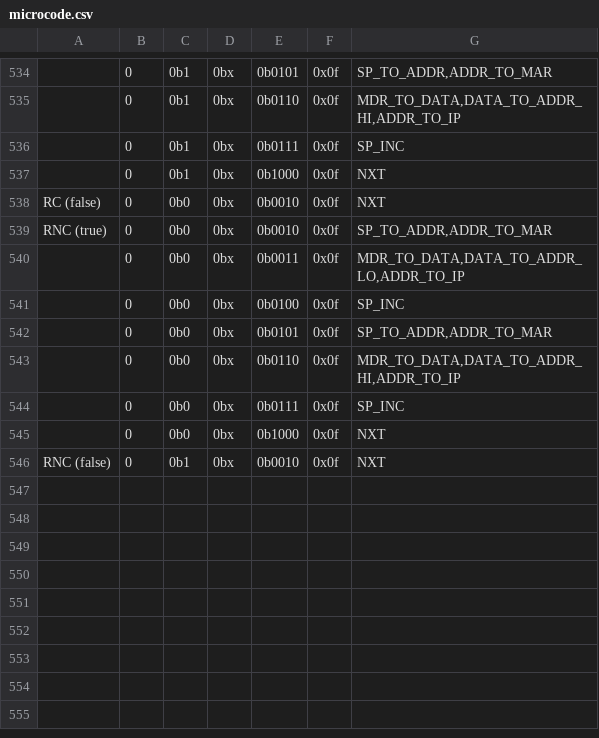
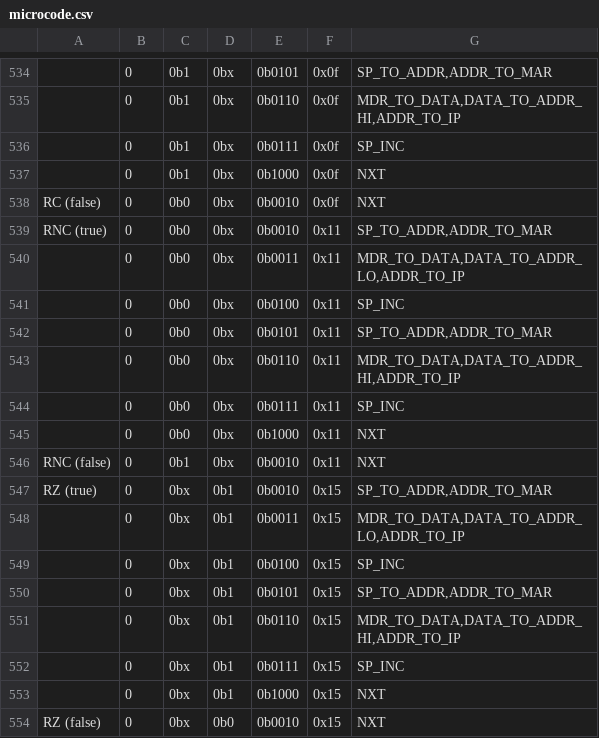
Before and after one commit to wrzlbrmft/cpu, a CSV file: rom/microcode/microcode.csv, drawn as a sheet; only a part is shown, gaps mark what is left out; the diff names each change by its address in the sheet, - before the commit and + after, or states it on an @@ line.

Commit message:
rz

```diff
--- a/rom/microcode/microcode.csv
+++ b/rom/microcode/microcode.csv
-F539:F546: 0x0f
+F539:F546: 0x11
+row 547: RZ (true) | 0 | 0bx | 0b1 | 0b0010 | 0x15 | SP_TO_ADDR,ADDR_TO_MAR
+row 548:  | 0 | 0bx | 0b1 | 0b0011 | 0x15 | MDR_TO_DATA,DATA_TO_ADDR_LO,ADDR_TO_IP
+row 549:  | 0 | 0bx | 0b1 | 0b0100 | 0x15 | SP_INC
+row 550:  | 0 | 0bx | 0b1 | 0b0101 | 0x15 | SP_TO_ADDR,ADDR_TO_MAR
+row 551:  | 0 | 0bx | 0b1 | 0b0110 | 0x15 | MDR_TO_DATA,DATA_TO_ADDR_HI,ADDR_TO_IP
+row 552:  | 0 | 0bx | 0b1 | 0b0111 | 0x15 | SP_INC
+row 553:  | 0 | 0bx | 0b1 | 0b1000 | 0x15 | NXT
+row 554: RZ (false) | 0 | 0bx | 0b0 | 0b0010 | 0x15 | NXT
```
